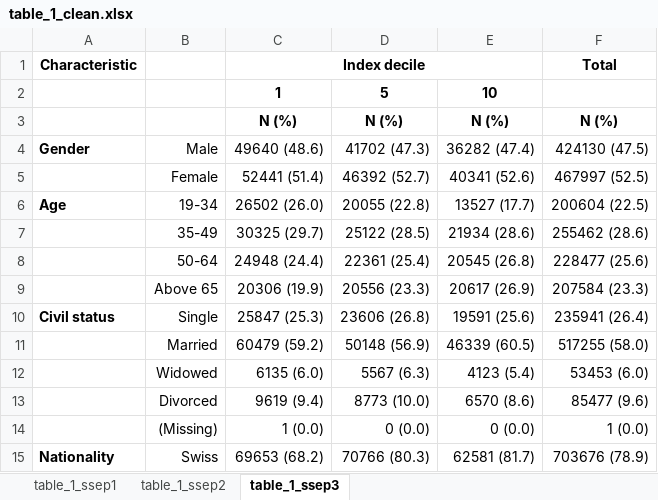
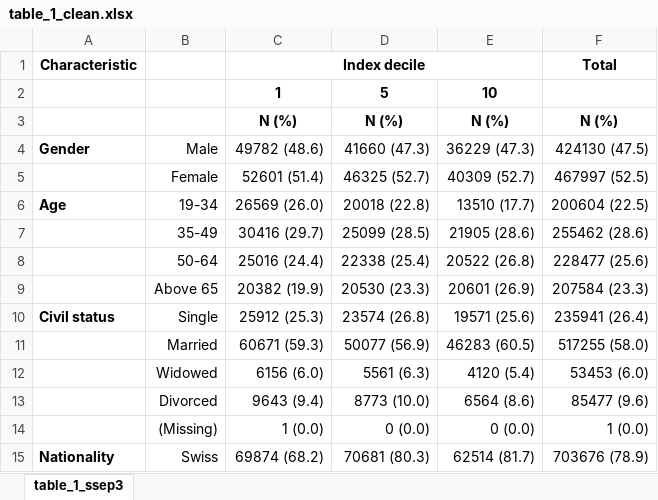
Before and after one commit to RPanczak/SNC_Swiss-SEP2, an Excel workbook: analyses/table_1_clean.xlsx, sheet table_1_ssep3, drawn as a sheet; only a part is shown; values as stored, in another font and other column widths than the file's, no borders; the diff covers the shown part only; the diff names each change by its address in the sheet, - before the commit and + after, or states it on an @@ line.

```diff
--- a/analyses/table_1_clean.xlsx (sheet table_1_ssep3)
+++ b/analyses/table_1_clean.xlsx (sheet table_1_ssep3)
-sheet tab: table_1_ssep1
-sheet tab: table_1_ssep2
-C4 (Index decile): 49640 (48.6)
+C4 (Index decile): 49782 (48.6)
-D4: 41702 (47.3)
+D4: 41660 (47.3)
-E4: 36282 (47.4)
+E4: 36229 (47.3)
-C5 (Index decile): 52441 (51.4)
+C5 (Index decile): 52601 (51.4)
-D5: 46392 (52.7)
+D5: 46325 (52.7)
-E5: 40341 (52.6)
+E5: 40309 (52.7)
-C6 (Index decile): 26502 (26.0)
+C6 (Index decile): 26569 (26.0)
-D6: 20055 (22.8)
+D6: 20018 (22.8)
-E6: 13527 (17.7)
+E6: 13510 (17.7)
-C7 (Index decile): 30325 (29.7)
+C7 (Index decile): 30416 (29.7)
-D7: 25122 (28.5)
+D7: 25099 (28.5)
-E7: 21934 (28.6)
+E7: 21905 (28.6)
-C8 (Index decile): 24948 (24.4)
+C8 (Index decile): 25016 (24.4)
-D8: 22361 (25.4)
+D8: 22338 (25.4)
-E8: 20545 (26.8)
+E8: 20522 (26.8)
-C9 (Index decile): 20306 (19.9)
+C9 (Index decile): 20382 (19.9)
-D9: 20556 (23.3)
+D9: 20530 (23.3)
-E9: 20617 (26.9)
+E9: 20601 (26.9)
-C10 (Index decile): 25847 (25.3)
+C10 (Index decile): 25912 (25.3)
-D10: 23606 (26.8)
+D10: 23574 (26.8)
-E10: 19591 (25.6)
+E10: 19571 (25.6)
-C11 (Index decile): 60479 (59.2)
+C11 (Index decile): 60671 (59.3)
-D11: 50148 (56.9)
+D11: 50077 (56.9)
-E11: 46339 (60.5)
+E11: 46283 (60.5)
-C12 (Index decile): 6135 (6.0)
+C12 (Index decile): 6156 (6.0)
-D12: 5567 (6.3)
+D12: 5561 (6.3)
-E12: 4123 (5.4)
+E12: 4120 (5.4)
-C13 (Index decile): 9619 (9.4)
+C13 (Index decile): 9643 (9.4)
-E13: 6570 (8.6)
+E13: 6564 (8.6)
-C15 (Index decile): 69653 (68.2)
+C15 (Index decile): 69874 (68.2)
-D15: 70766 (80.3)
+D15: 70681 (80.3)
-E15: 62581 (81.7)
+E15: 62514 (81.7)
```
Also changed, not shown: 60 edited cells elsewhere in this sheet, 17 other files.
